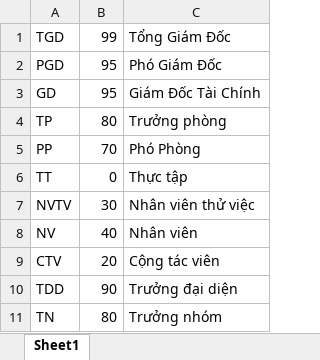
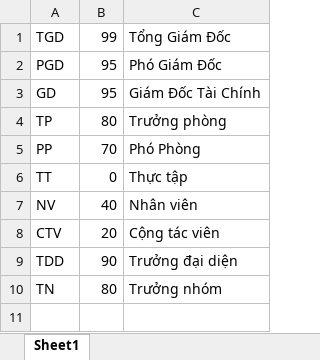
Before and after one commit to nguyenthang621/staff-notificationv2, an Excel workbook: src/main/resources/data/datalevel.xlsx, sheet Sheet1, drawn as a sheet; values as stored, in another font and other column widths than the file's, no borders; the diff names each change by its address in the sheet, - before the commit and + after, or states it on an @@ line.

```diff
--- a/src/main/resources/data/datalevel.xlsx (sheet Sheet1)
+++ b/src/main/resources/data/datalevel.xlsx (sheet Sheet1)
-row 7: NVTV | 30 | Nhân viên thử việc
```
Also changed, not shown: 18 other files.
